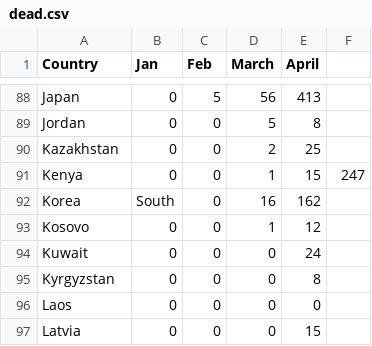
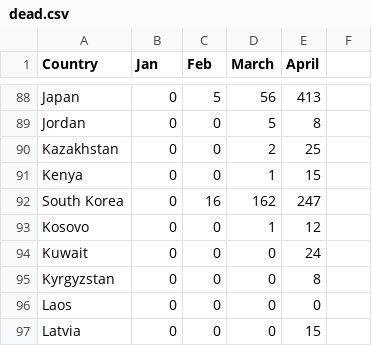
Before and after one commit to Riju24/India_covid_data, a CSV file: covid_monthly_world/dead.csv, drawn as a sheet; only a part is shown, gaps mark what is left out.

Commit message:
Update dead.csv

```diff
--- a/covid_monthly_world/dead.csv
+++ b/covid_monthly_world/dead.csv
@@ -90,4 +90,4 @@ Jordan,0,0,5,8,
 Kazakhstan,0,0,2,25,
-Kenya,0,0,1,15,247
-Korea, South,0,16,162,
+Kenya,0,0,1,15,
+South Korea,0,16,162,247,
 Kosovo,0,0,1,12,
```
